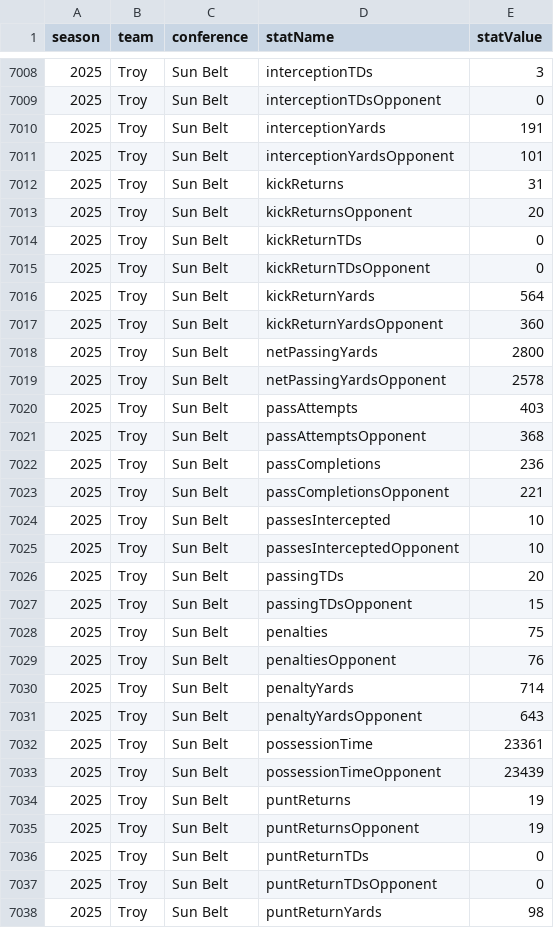
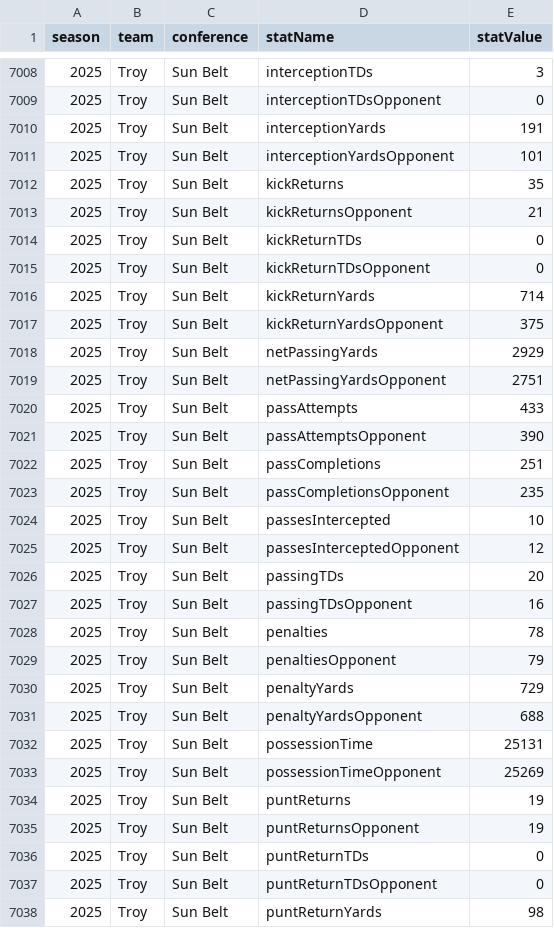
Before and after one commit to Clownworldenjoyer76/cfb_for_mat, a CSV file: special_teams_season_raw.csv, drawn as a sheet; only a part is shown, gaps mark what is left out; the diff covers the shown part only.

```diff
--- a/special_teams_season_raw.csv
+++ b/special_teams_season_raw.csv
@@ -7011,24 +7011,24 @@ season,team,conference,statName,statValue
 2025,Troy,Sun Belt,interceptionYardsOpponent,101
-2025,Troy,Sun Belt,kickReturns,31
-2025,Troy,Sun Belt,kickReturnsOpponent,20
+2025,Troy,Sun Belt,kickReturns,35
+2025,Troy,Sun Belt,kickReturnsOpponent,21
 2025,Troy,Sun Belt,kickReturnTDs,0
 2025,Troy,Sun Belt,kickReturnTDsOpponent,0
-2025,Troy,Sun Belt,kickReturnYards,564
-2025,Troy,Sun Belt,kickReturnYardsOpponent,360
-2025,Troy,Sun Belt,netPassingYards,2800
-2025,Troy,Sun Belt,netPassingYardsOpponent,2578
-2025,Troy,Sun Belt,passAttempts,403
-2025,Troy,Sun Belt,passAttemptsOpponent,368
-2025,Troy,Sun Belt,passCompletions,236
-2025,Troy,Sun Belt,passCompletionsOpponent,221
+2025,Troy,Sun Belt,kickReturnYards,714
+2025,Troy,Sun Belt,kickReturnYardsOpponent,375
+2025,Troy,Sun Belt,netPassingYards,2929
+2025,Troy,Sun Belt,netPassingYardsOpponent,2751
+2025,Troy,Sun Belt,passAttempts,433
+2025,Troy,Sun Belt,passAttemptsOpponent,390
+2025,Troy,Sun Belt,passCompletions,251
+2025,Troy,Sun Belt,passCompletionsOpponent,235
 2025,Troy,Sun Belt,passesIntercepted,10
-2025,Troy,Sun Belt,passesInterceptedOpponent,10
+2025,Troy,Sun Belt,passesInterceptedOpponent,12
 2025,Troy,Sun Belt,passingTDs,20
-2025,Troy,Sun Belt,passingTDsOpponent,15
-2025,Troy,Sun Belt,penalties,75
-2025,Troy,Sun Belt,penaltiesOpponent,76
-2025,Troy,Sun Belt,penaltyYards,714
-2025,Troy,Sun Belt,penaltyYardsOpponent,643
-2025,Troy,Sun Belt,possessionTime,23361
-2025,Troy,Sun Belt,possessionTimeOpponent,23439
+2025,Troy,Sun Belt,passingTDsOpponent,16
+2025,Troy,Sun Belt,penalties,78
+2025,Troy,Sun Belt,penaltiesOpponent,79
+2025,Troy,Sun Belt,penaltyYards,729
+2025,Troy,Sun Belt,penaltyYardsOpponent,688
+2025,Troy,Sun Belt,possessionTime,25131
+2025,Troy,Sun Belt,possessionTimeOpponent,25269
 2025,Troy,Sun Belt,puntReturns,19
```
Also changed, not shown: 70 edited cells elsewhere in this file.
